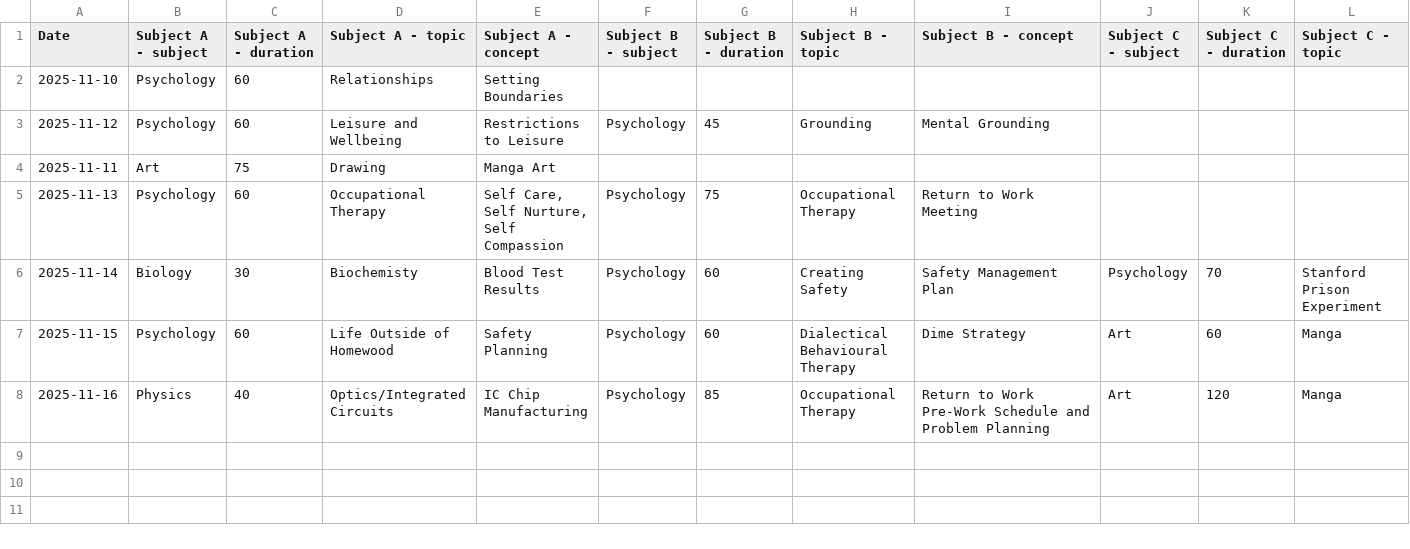
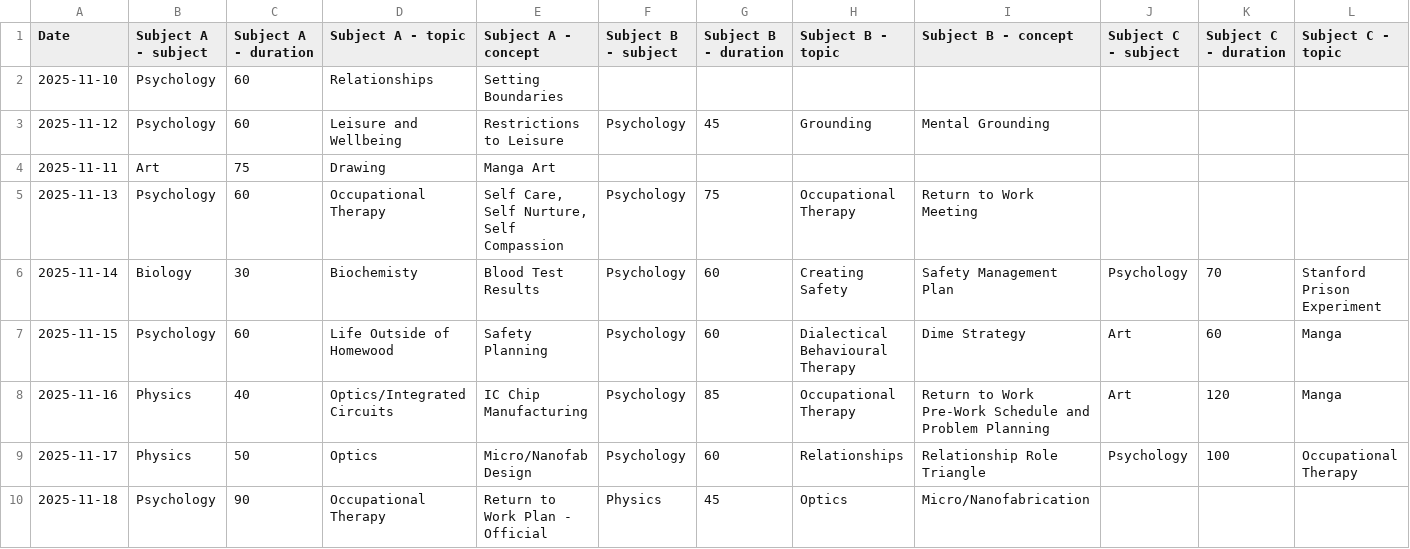
Before and after one commit to l2mcgrat/personal_data_tracking, a CSV file: data/window_data/Learning.csv, drawn as a sheet; only a part is shown; rows hold the shown columns only; the diff names each change by its address in the sheet, - before the commit and + after, or states it on an @@ line.

```diff
--- a/data/window_data/Learning.csv
+++ b/data/window_data/Learning.csv
+row 9: 2025-11-17 | Physics | 50 | Optics | Micro/Nanofab Design | Psychology | 60 | Relationships | Relationship Role Triangle | Psychology | 100 | Occupational Therapy
+row 10: 2025-11-18 | Psychology | 90 | Occupational Therapy | Return to Work Plan - Official | Physics | 45 | Optics | Micro/Nanofabrication
```
Also changed, not shown: data/window_data/Coding Projects.csv, data/window_data/Eating.csv, 24 other files.
